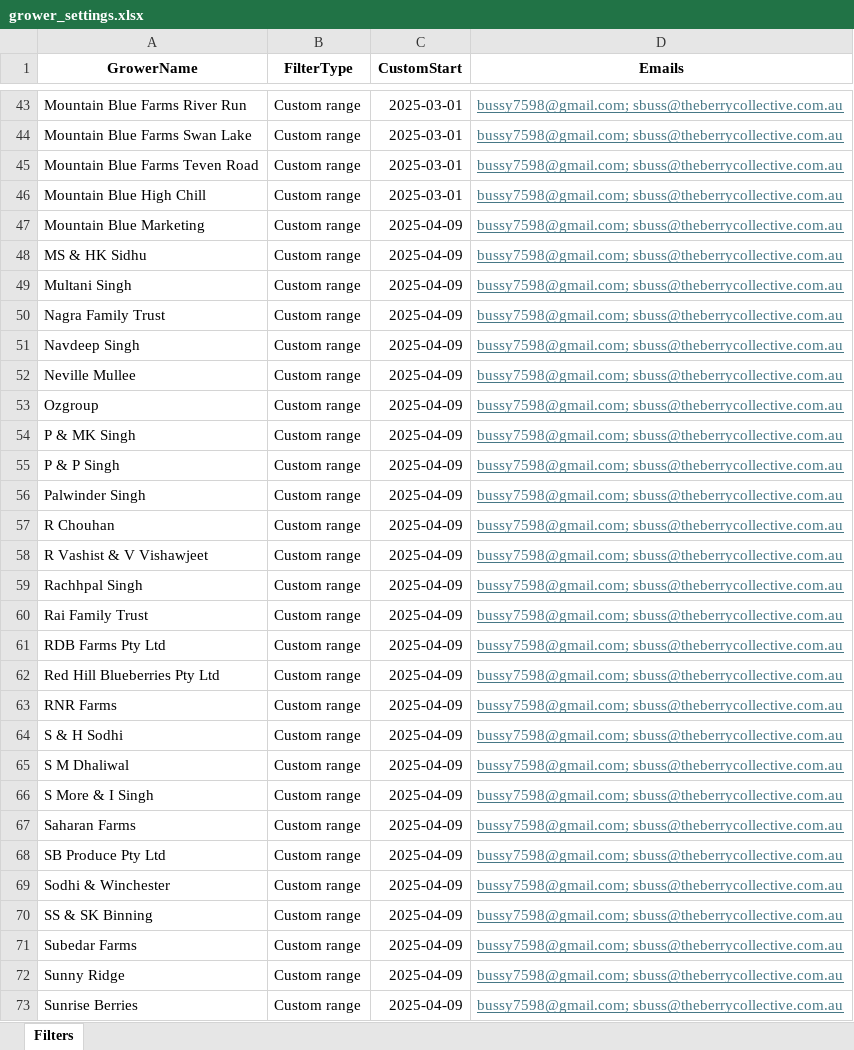
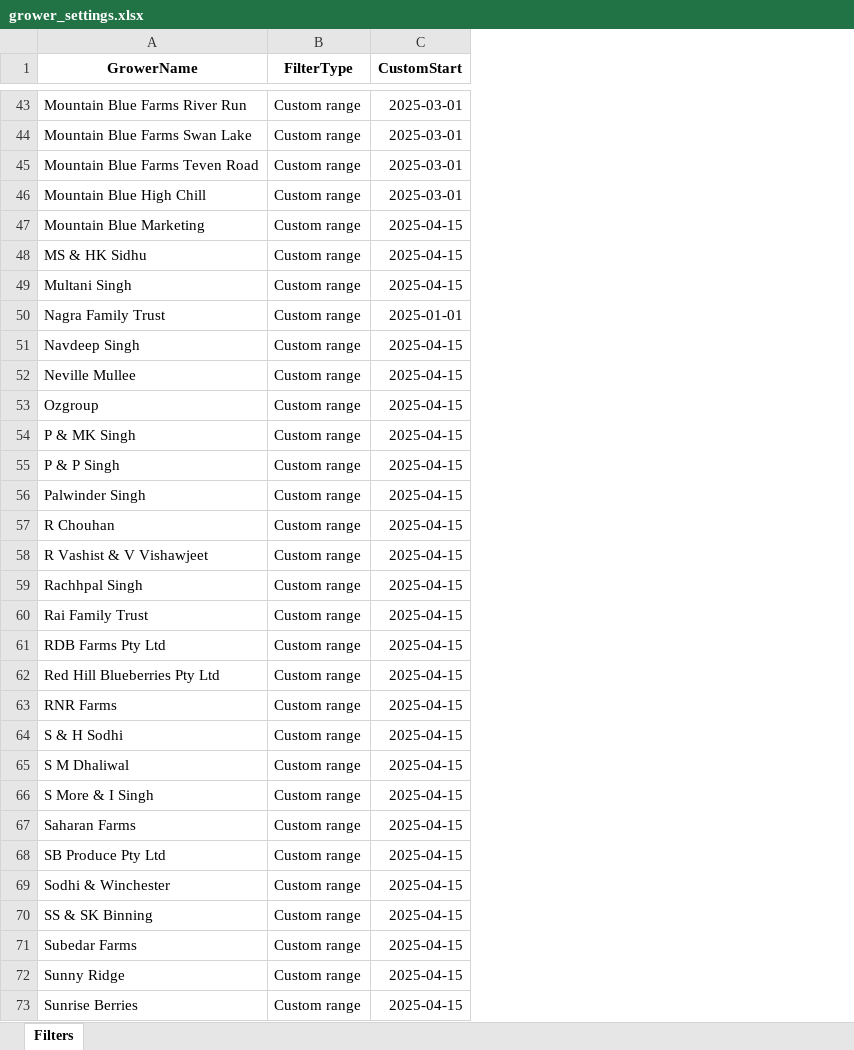
Before and after one commit to bussy7598/grower-reports, an Excel workbook: grower_settings.xlsx, sheet Filters, drawn as a sheet; only a part is shown, gaps mark what is left out; values as stored, in another font and other column widths than the file's, no borders; the diff covers the shown part only; the diff names each change by its address in the sheet, - before the commit and + after, or states it on an @@ line.

```diff
--- a/grower_settings.xlsx (sheet Filters)
+++ b/grower_settings.xlsx (sheet Filters)
-column D (Emails), rows 43-73: all bussy7598@gmail.com; sbuss@theberrycollective.com.au
-C47:C49 (CustomStart): 2025-04-09
+C47:C49 (CustomStart): 2025-04-15
-C50 (CustomStart): 2025-04-09
+C50 (CustomStart): 2025-01-01
-C51:C73 (CustomStart): 2025-04-09
+C51:C73 (CustomStart): 2025-04-15
```
Also changed, not shown: 40 edited cells elsewhere in this sheet.
